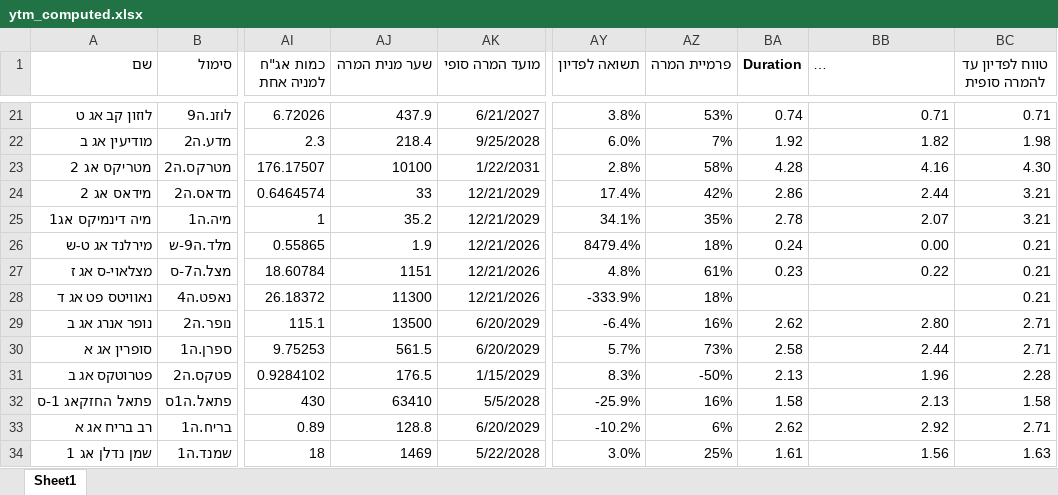
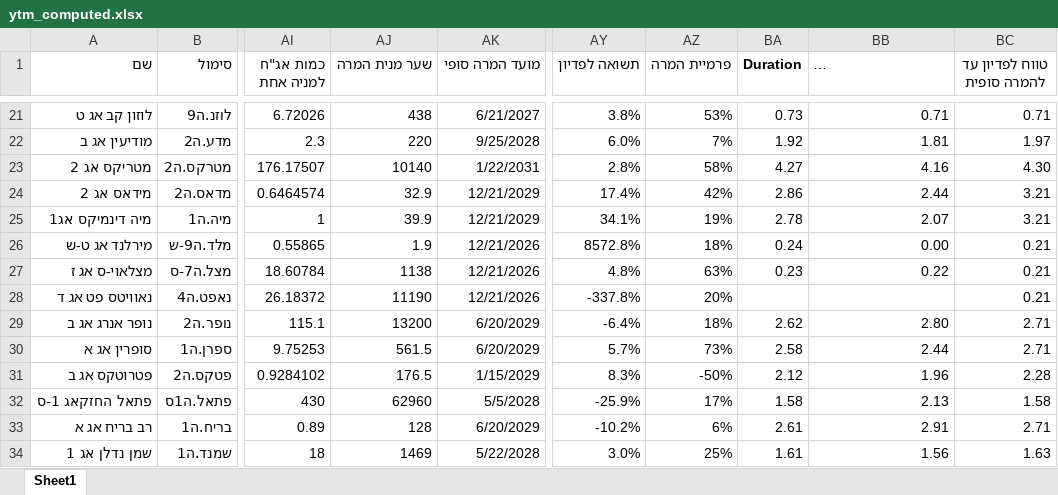
Before and after one commit to chen64-ux/tase-ytm-dashboard, an Excel workbook: ytm_computed.xlsx, sheet Sheet1, drawn as a sheet; only a part is shown, gaps mark what is left out; long unchanged cells end in …; values as stored, in another font and other column widths than the file's, no borders; the diff covers the shown part only; the diff names each change by its address in the sheet, - before the commit and + after, or states it on an @@ line.

```diff
--- a/ytm_computed.xlsx (sheet Sheet1)
+++ b/ytm_computed.xlsx (sheet Sheet1)
-AJ21 (שער מנית המרה): 437.9
+AJ21 (שער מנית המרה): 438
-BA21 (Duration): 0.74
+BA21 (Duration): 0.73
-AJ22 (שער מנית המרה): 218.4
+AJ22 (שער מנית המרה): 220
-BB22: 1.82
+BB22: 1.81
-BC22 (טווח לפדיון עד להמרה סופית): 1.98
+BC22 (טווח לפדיון עד להמרה סופית): 1.97
-AJ23 (שער מנית המרה): 10100
+AJ23 (שער מנית המרה): 10140
-BA23 (Duration): 4.28
+BA23 (Duration): 4.27
-AJ24 (שער מנית המרה): 33
+AJ24 (שער מנית המרה): 32.9
-AJ25 (שער מנית המרה): 35.2
+AJ25 (שער מנית המרה): 39.9
-AZ25 (פרמיית המרה): 35%
+AZ25 (פרמיית המרה): 19%
-AY26 (תשואה לפדיון): 8479.4%
+AY26 (תשואה לפדיון): 8572.8%
-AJ27 (שער מנית המרה): 1151
+AJ27 (שער מנית המרה): 1138
-AZ27 (פרמיית המרה): 61%
+AZ27 (פרמיית המרה): 63%
-AJ28 (שער מנית המרה): 11300
+AJ28 (שער מנית המרה): 11190
-AY28 (תשואה לפדיון): -333.9%
+AY28 (תשואה לפדיון): -337.8%
-AZ28 (פרמיית המרה): 18%
+AZ28 (פרמיית המרה): 20%
-AJ29 (שער מנית המרה): 13500
+AJ29 (שער מנית המרה): 13200
-AZ29 (פרמיית המרה): 16%
+AZ29 (פרמיית המרה): 18%
-BA31 (Duration): 2.13
+BA31 (Duration): 2.12
-AJ32 (שער מנית המרה): 63410
+AJ32 (שער מנית המרה): 62960
-AZ32 (פרמיית המרה): 16%
+AZ32 (פרמיית המרה): 17%
-AJ33 (שער מנית המרה): 128.8
+AJ33 (שער מנית המרה): 128
-BA33 (Duration): 2.62
+BA33 (Duration): 2.61
-BB33: 2.92
+BB33: 2.91
```
Also changed, not shown: 32 edited cells elsewhere in this sheet, 3 other files.
